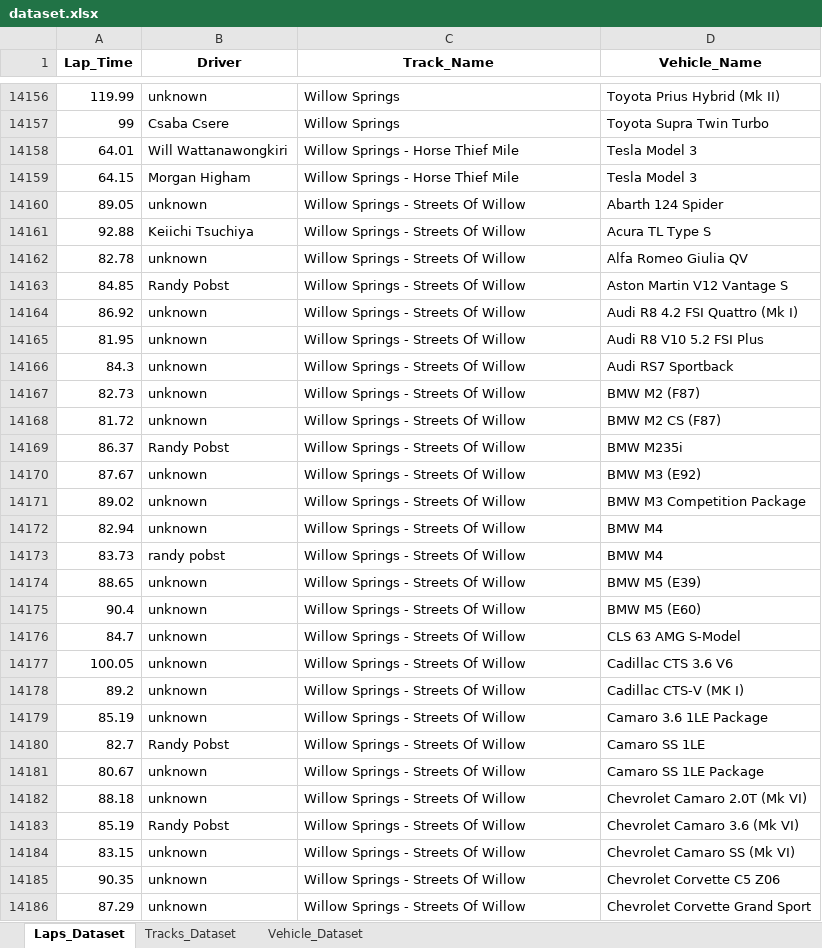
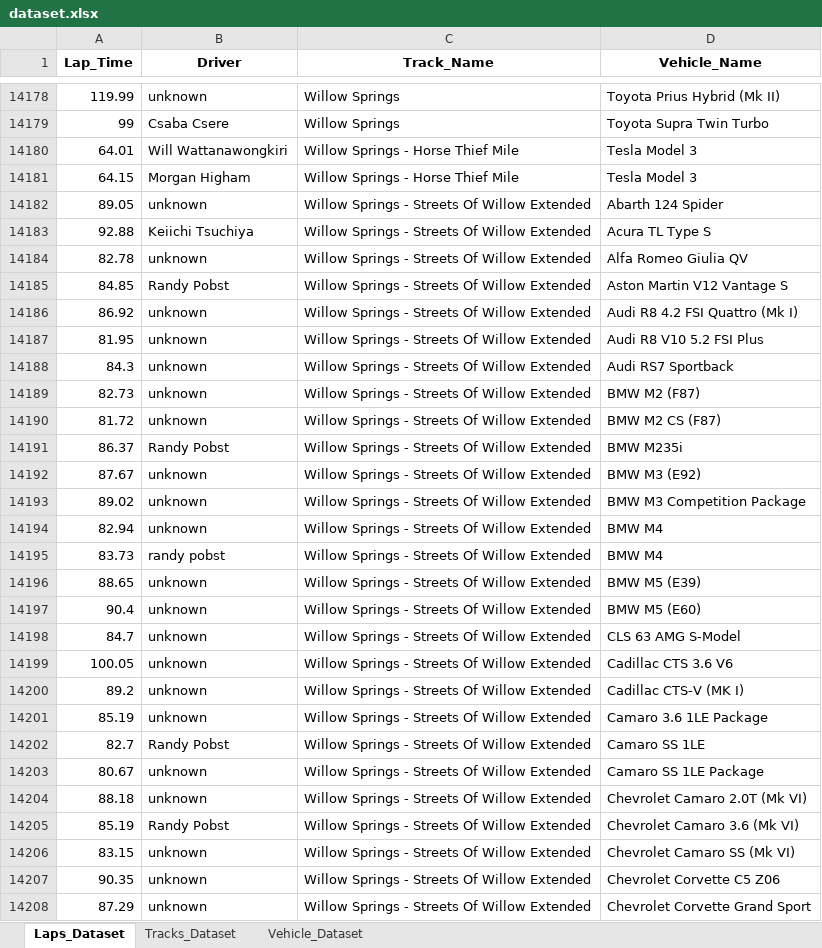
Before and after one commit to Endless077/LapMiner, an Excel workbook: report/excel/dataset.xlsx, sheet Laps_Dataset, drawn as a sheet; only a part is shown, gaps mark what is left out; values as stored, in another font and other column widths than the file's, no borders; addresses are those after the commit; the diff covers the shown part only; the diff names each change by its address in the sheet, - before the commit and + after, or states it on an @@ line.

```diff
--- a/report/excel/dataset.xlsx (sheet Laps_Dataset)
+++ b/report/excel/dataset.xlsx (sheet Laps_Dataset)
-C14182:C14208 (Track_Name): Willow Springs - Streets Of Willow
+C14182:C14208 (Track_Name): Willow Springs - Streets Of Willow Extended
```
Also changed, not shown: 121 added rows, 59 removed rows and 145 edited cells elsewhere in this sheet, sheet Vehicle_Dataset, sheet Tracks_Dataset, 22 other files.
